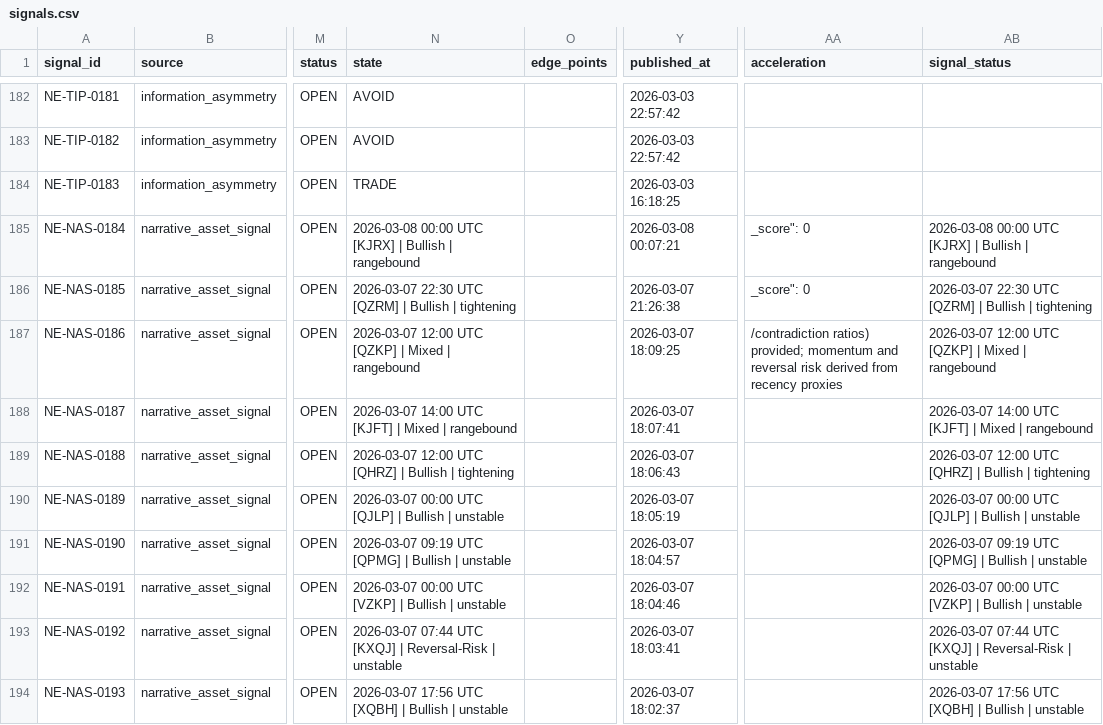
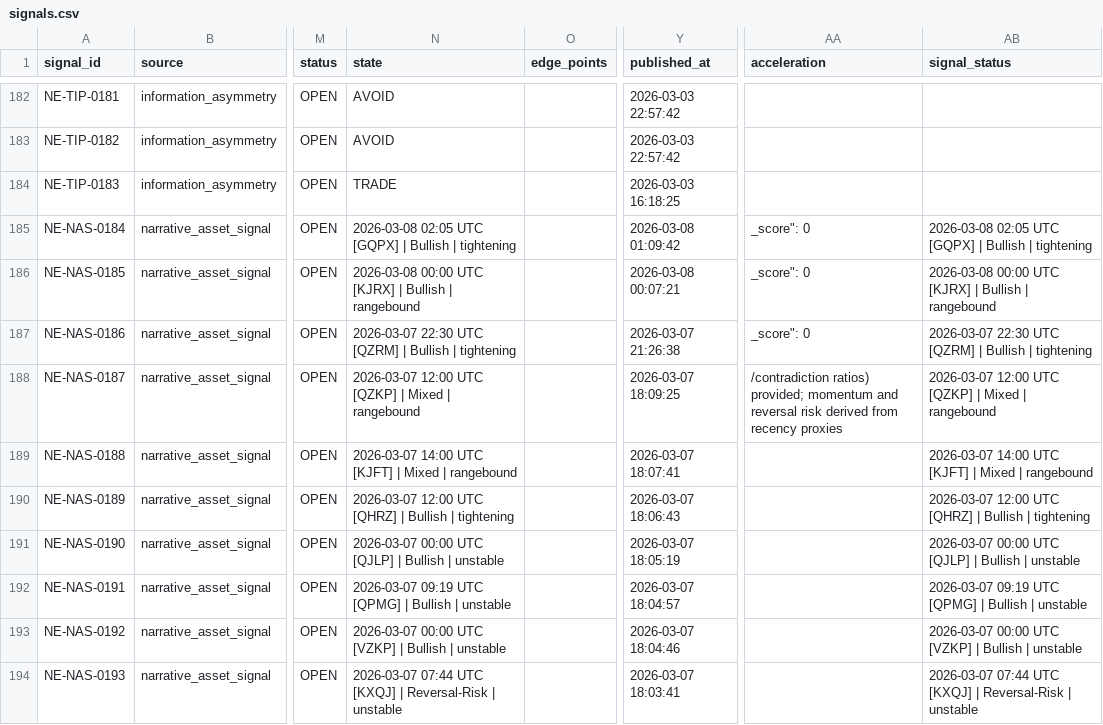
Before and after one commit to IvanMassow/edge-intel, a CSV file: signals.csv, drawn as a sheet; only a part is shown, gaps mark what is left out; the diff covers the shown part only; the diff names each change by its address in the sheet, - before the commit and + after, or states it on an @@ line.

```diff
--- a/signals.csv
+++ b/signals.csv
-N185 (state): 2026-03-08 00:00 UTC [KJRX] | Bullish | rangebound
+N185 (state): 2026-03-08 02:05 UTC [GQPX] | Bullish | tightening
-Y185 (published_at): 2026-03-08 00:07:21
+Y185 (published_at): 2026-03-08 01:09:42
-AB185 (signal_status): 2026-03-08 00:00 UTC [KJRX] | Bullish | rangebound
+AB185 (signal_status): 2026-03-08 02:05 UTC [GQPX] | Bullish | tightening
-N186 (state): 2026-03-07 22:30 UTC [QZRM] | Bullish | tightening
+N186 (state): 2026-03-08 00:00 UTC [KJRX] | Bullish | rangebound
-Y186 (published_at): 2026-03-07 21:26:38
+Y186 (published_at): 2026-03-08 00:07:21
-AB186 (signal_status): 2026-03-07 22:30 UTC [QZRM] | Bullish | tightening
+AB186 (signal_status): 2026-03-08 00:00 UTC [KJRX] | Bullish | rangebound
-N187 (state): 2026-03-07 12:00 UTC [QZKP] | Mixed | rangebound
+N187 (state): 2026-03-07 22:30 UTC [QZRM] | Bullish | tightening
-Y187 (published_at): 2026-03-07 18:09:25
+Y187 (published_at): 2026-03-07 21:26:38
-AA187 (acceleration): /contradiction ratios) provided; momentum and reversal risk derived from recency proxies
+AA187 (acceleration): _score": 0
-AB187 (signal_status): 2026-03-07 12:00 UTC [QZKP] | Mixed | rangebound
+AB187 (signal_status): 2026-03-07 22:30 UTC [QZRM] | Bullish | tightening
-N188 (state): 2026-03-07 14:00 UTC [KJFT] | Mixed…
+N188 (state): 2026-03-07 12:00 UTC [QZKP] | Mixed…
-Y188 (published_at): 2026-03-07 18:07:41
+Y188 (published_at): 2026-03-07 18:09:25
-AA188 (acceleration): (empty)
+AA188 (acceleration): /contradiction ratios) provided; momentum and reversal risk derived from recency proxies
-AB188 (signal_status): 2026-03-07 14:00 UTC [KJFT] | Mixed…
+AB188 (signal_status): 2026-03-07 12:00 UTC [QZKP] | Mixed…
-N189 (state): 2026-03-07 12:00 UTC [QHRZ] | Bullish | tightening
+N189 (state): 2026-03-07 14:00 UTC [KJFT] | Mixed | rangebound
-Y189 (published_at): 2026-03-07 18:06:43
+Y189 (published_at): 2026-03-07 18:07:41
-AB189 (signal_status): 2026-03-07 12:00 UTC [QHRZ] | Bullish | tightening
+AB189 (signal_status): 2026-03-07 14:00 UTC [KJFT] | Mixed | rangebound
-N190 (state): 2026-03-07 00:00 UTC [QJLP] | Bullish | unstable
+N190 (state): 2026-03-07 12:00 UTC [QHRZ] | Bullish | tightening
-Y190 (published_at): 2026-03-07 18:05:19
+Y190 (published_at): 2026-03-07 18:06:43
-AB190 (signal_status): 2026-03-07 00:00 UTC [QJLP] | Bullish | unstable
+AB190 (signal_status): 2026-03-07 12:00 UTC [QHRZ] | Bullish | tightening
-N191 (state): 2026-03-07 09:19 UTC [QPMG] | Bullish…
+N191 (state): 2026-03-07 00:00 UTC [QJLP] | Bullish…
-Y191 (published_at): 2026-03-07 18:04:57
+Y191 (published_at): 2026-03-07 18:05:19
-AB191 (signal_status): 2026-03-07 09:19 UTC [QPMG] | Bullish…
+AB191 (signal_status): 2026-03-07 00:00 UTC [QJLP] | Bullish…
-N192 (state): 2026-03-07 00:00 UTC [VZKP] | Bullish…
+N192 (state): 2026-03-07 09:19 UTC [QPMG] | Bullish…
-Y192 (published_at): 2026-03-07 18:04:46
+Y192 (published_at): 2026-03-07 18:04:57
-AB192 (signal_status): 2026-03-07 00:00 UTC [VZKP] | Bullish…
+AB192 (signal_status): 2026-03-07 09:19 UTC [QPMG] | Bullish…
-N193 (state): 2026-03-07 07:44 UTC [KXQJ] | Reversal-Risk | unstable
+N193 (state): 2026-03-07 00:00 UTC [VZKP] | Bullish | unstable
-Y193 (published_at): 2026-03-07 18:03:41
+Y193 (published_at): 2026-03-07 18:04:46
-AB193 (signal_status): 2026-03-07 07:44 UTC [KXQJ] | Reversal-Risk | unstable
+AB193 (signal_status): 2026-03-07 00:00 UTC [VZKP] | Bullish | unstable
-N194 (state): 2026-03-07 17:56 UTC [XQBH] | Bullish | unstable
+N194 (state): 2026-03-07 07:44 UTC [KXQJ] | Reversal-Risk | unstable
-Y194 (published_at): 2026-03-07 18:02:37
+Y194 (published_at): 2026-03-07 18:03:41
-AB194 (signal_status): 2026-03-07 17:56 UTC [XQBH] | Bullish | unstable
+AB194 (signal_status): 2026-03-07 07:44 UTC [KXQJ] | Reversal-Risk | unstable
```
Also changed, not shown: 42 edited cells elsewhere in this file, 21 other files.
